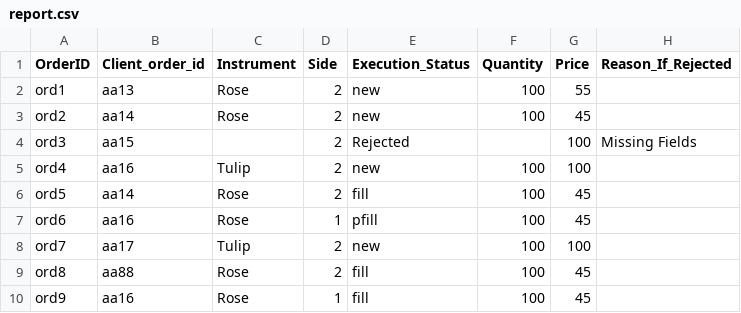
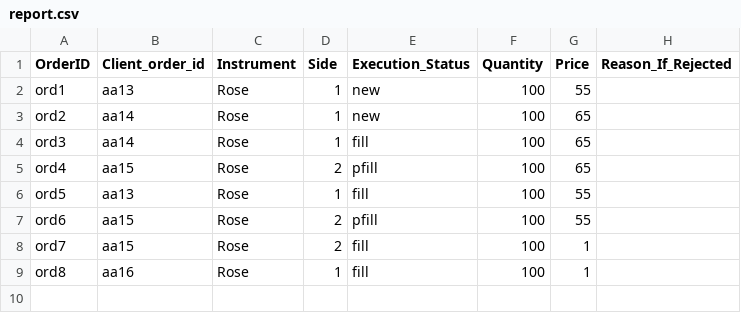
Before and after one commit to leonfdo/LSEG, a CSV file: Reports/report.csv, drawn as a sheet.

Commit message:
Corrected the fill and pfill

```diff
--- a/Reports/report.csv
+++ b/Reports/report.csv
@@ -1,10 +1,9 @@
 OrderID,Client_order_id,Instrument,Side,Execution_Status,Quantity,Price,Reason_If_Rejected
-ord1,aa13,Rose,2,new,100,55,
-ord2,aa14,Rose,2,new,100,45,
-ord3,aa15,,2,Rejected,,100,Missing Fields
-ord4,aa16,Tulip,2,new,100,100,
-ord5,aa14,Rose,2,fill,100, 45,
-ord6,aa16,Rose,1,pfill,100,45,
-ord7,aa17,Tulip,2,new,100,100,
-ord8,aa88,Rose,2,fill,100,45,
-ord9,aa16,Rose,1,fill,100,45,
+ord1,aa13,Rose,1,new,100,55,
+ord2,aa14,Rose,1,new,100,65,
+ord3,aa14,Rose,1,fill,100,65,
+ord4,aa15,Rose,2,pfill,100, 65,
+ord5,aa13,Rose,1,fill,100,55,
+ord6,aa15,Rose,2,pfill,100, 55,
+ord7,aa15,Rose,2,fill,100,1,
+ord8,aa16,Rose,1,fill,100,1,
```
Also changed, not shown: 5 other files.
